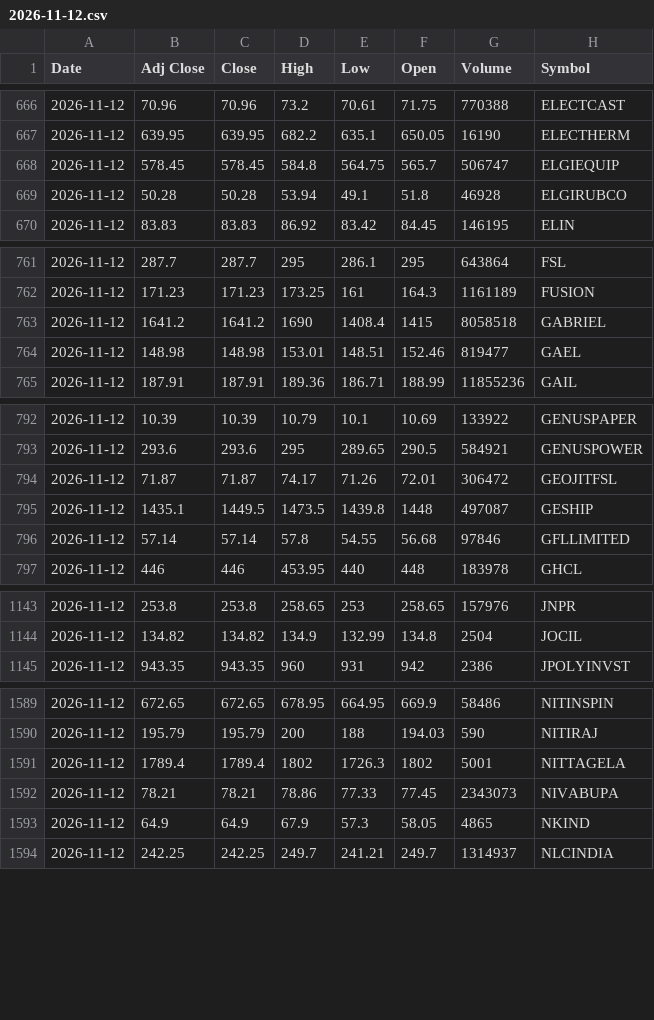
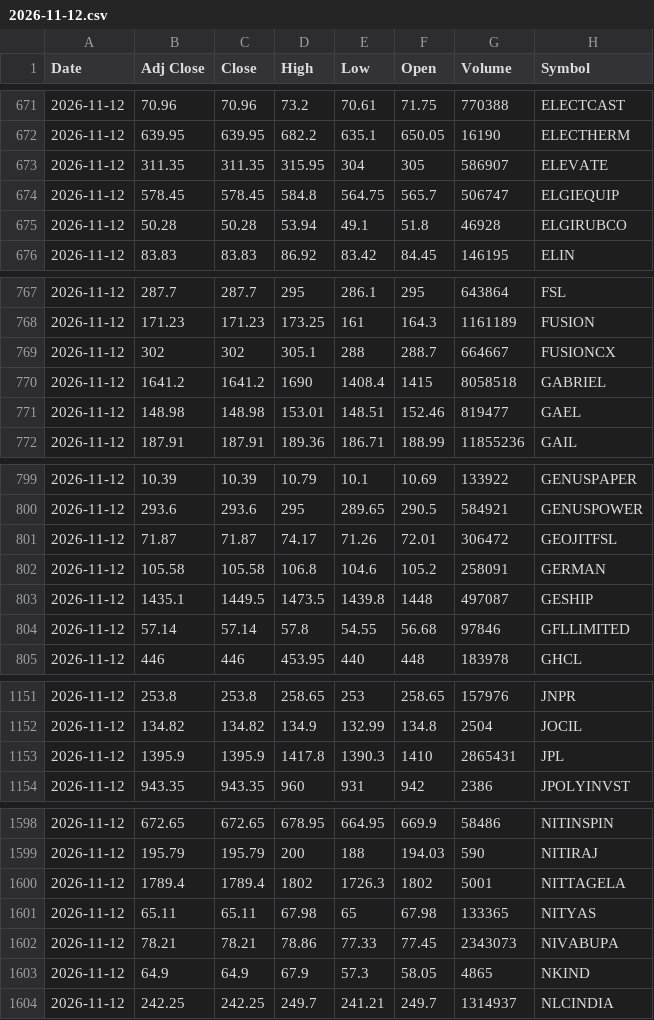
Before and after one commit to drharikumar/chartview-data, a CSV file: ohlcv/daily/2026-11-12.csv, drawn as a sheet; only a part is shown, gaps mark what is left out; the diff covers the shown part only.

```diff
--- a/ohlcv/daily/2026-11-12.csv
+++ b/ohlcv/daily/2026-11-12.csv
@@ -667,2 +672,3 @@ Date,Adj Close,Close,High,Low,Open,Volume,Symbol
 2026-11-12,639.95,639.95,682.2,635.1,650.05,16190,ELECTHERM
+2026-11-12,311.35,311.35,315.95,304,305,586907,ELEVATE
 2026-11-12,578.45,578.45,584.8,564.75,565.7,506747,ELGIEQUIP
@@ -762,2 +768,3 @@ Date,Adj Close,Close,High,Low,Open,Volume,Symbol
 2026-11-12,171.23,171.23,173.25,161,164.3,1161189,FUSION
+2026-11-12,302,302,305.1,288,288.7,664667,FUSIONCX
 2026-11-12,1641.2,1641.2,1690,1408.4,1415,8058518,GABRIEL
@@ -794,2 +801,3 @@ Date,Adj Close,Close,High,Low,Open,Volume,Symbol
 2026-11-12,71.87,71.87,74.17,71.26,72.01,306472,GEOJITFSL
+2026-11-12,105.58,105.58,106.8,104.6,105.2,258091,GERMAN
 2026-11-12,1435.1,1449.5,1473.5,1439.8,1448,497087,GESHIP
@@ -1144,2 +1152,3 @@ Date,Adj Close,Close,High,Low,Open,Volume,Symbol
 2026-11-12,134.82,134.82,134.9,132.99,134.8,2504,JOCIL
+2026-11-12,1395.9,1395.9,1417.8,1390.3,1410,2865431,JPL
 2026-11-12,943.35,943.35,960,931,942,2386,JPOLYINVST
@@ -1591,2 +1600,3 @@ Date,Adj Close,Close,High,Low,Open,Volume,Symbol
 2026-11-12,1789.4,1789.4,1802,1726.3,1802,5001,NITTAGELA
+2026-11-12,65.11,65.11,67.98,65,67.98,133365,NITYAS
 2026-11-12,78.21,78.21,78.86,77.33,77.45,2343073,NIVABUPA
```
Also changed, not shown: 14 added rows elsewhere in this file, ohlcv/DAILY_OHLCV.csv, ohlcv/daily/2026-11-13.csv, 1 other file.
